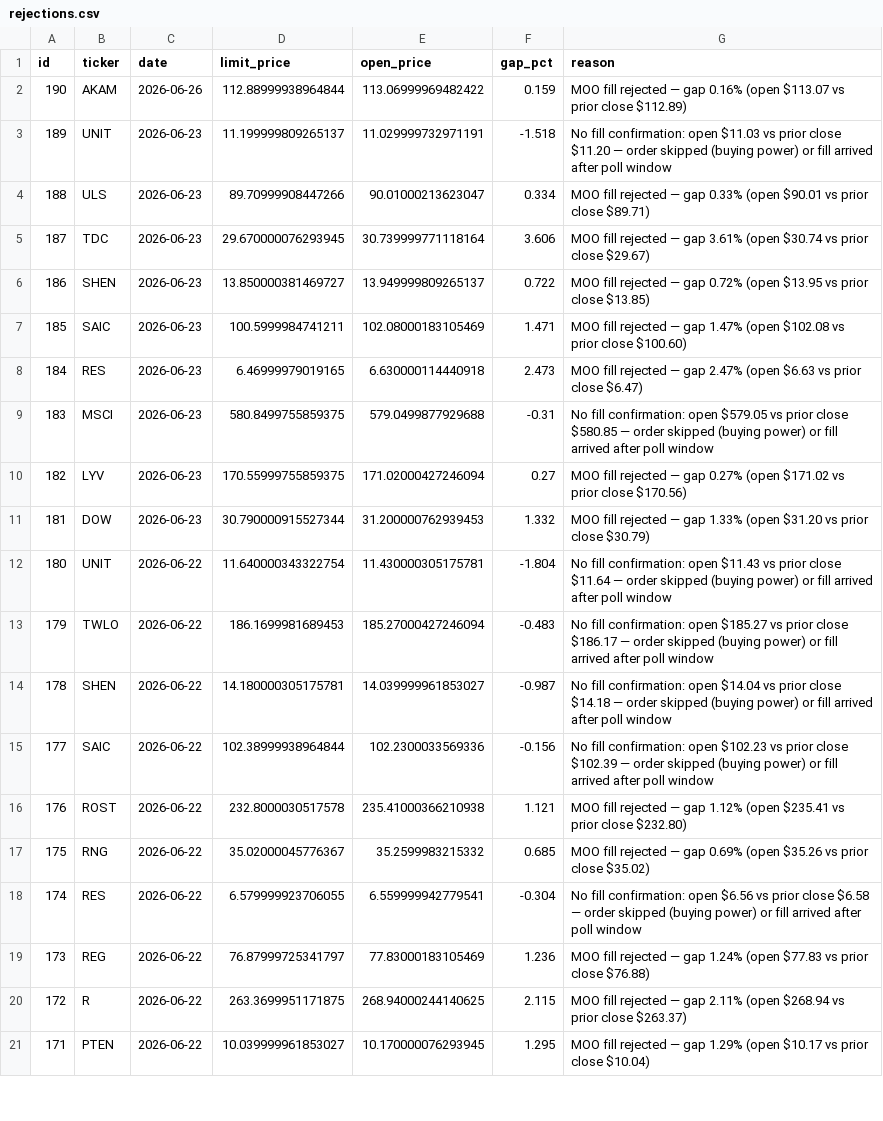
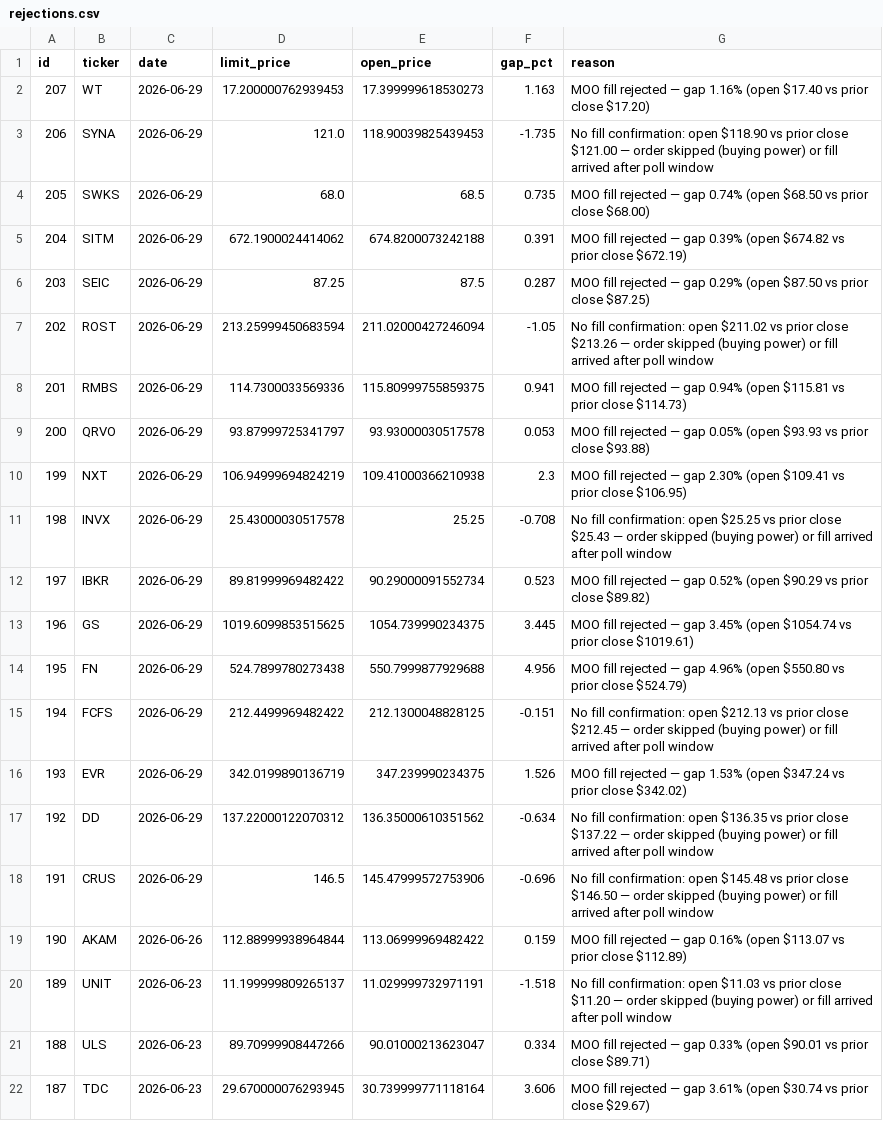
Before and after one commit to ckurau/naive-mean-reversion, a CSV file: paper_trading/rejections.csv, drawn as a sheet; only a part is shown; the shorter side is filled out with more unchanged rows.

Commit message:
paper trading update 2026-06-29

```diff
--- a/paper_trading/rejections.csv
+++ b/paper_trading/rejections.csv
@@ -1,2 +1,19 @@
 id,ticker,date,limit_price,open_price,gap_pct,reason
+207,WT,2026-06-29,17.200000762939453,17.399999618530273,1.163,MOO fill rejected — gap 1.16% (open $17.40 vs prior close $17.20)
+206,SYNA,2026-06-29,121.0,118.90039825439453,-1.735,No fill confirmation: open $118.90 vs prior close $121.00 — order skipped (buying power) or fill arrived after poll window
+205,SWKS,2026-06-29,68.0,68.5,0.735,MOO fill rejected — gap 0.74% (open $68.50 vs prior close $68.00)
+204,SITM,2026-06-29,672.1900024414062,674.8200073242188,0.391,MOO fill rejected — gap 0.39% (open $674.82 vs prior close $672.19)
+203,SEIC,2026-06-29,87.25,87.5,0.287,MOO fill rejected — gap 0.29% (open $87.50 vs prior close $87.25)
+202,ROST,2026-06-29,213.25999450683594,211.02000427246094,-1.05,No fill confirmation: open $211.02 vs prior close $213.26 — order skipped (buying power) or fill arrived after poll window
+201,RMBS,2026-06-29,114.7300033569336,115.80999755859375,0.941,MOO fill rejected — gap 0.94% (open $115.81 vs prior close $114.73)
+200,QRVO,2026-06-29,93.87999725341797,93.93000030517578,0.053,MOO fill rejected — gap 0.05% (open $93.93 vs prior close $93.88)
+199,NXT,2026-06-29,106.94999694824219,109.41000366210938,2.3,MOO fill rejected — gap 2.30% (open $109.41 vs prior close $106.95)
+198,INVX,2026-06-29,25.43000030517578,25.25,-0.708,No fill confirmation: open $25.25 vs prior close $25.43 — order skipped (buying power) or fill arrived after poll window
+197,IBKR,2026-06-29,89.81999969482422,90.29000091552734,0.523,MOO fill rejected — gap 0.52% (open $90.29 vs prior close $89.82)
+196,GS,2026-06-29,1019.6099853515625,1054.739990234375,3.445,MOO fill rejected — gap 3.45% (open $1054.74 vs prior close $1019.61)
+195,FN,2026-06-29,524.7899780273438,550.7999877929688,4.956,MOO fill rejected — gap 4.96% (open $550.80 vs prior close $524.79)
+194,FCFS,2026-06-29,212.4499969482422,212.1300048828125,-0.151,No fill confirmation: open $212.13 vs prior close $212.45 — order skipped (buying power) or fill arrived after poll window
+193,EVR,2026-06-29,342.0199890136719,347.239990234375,1.526,MOO fill rejected — gap 1.53% (open $347.24 vs prior close $342.02)
+192,DD,2026-06-29,137.22000122070312,136.35000610351562,-0.634,No fill confirmation: open $136.35 vs prior close $137.22 — order skipped (buying power) or fill arrived after poll window
+191,CRUS,2026-06-29,146.5,145.47999572753906,-0.696,No fill confirmation: open $145.48 vs prior close $146.50 — order skipped (buying power) or fill arrived after poll window
 190,AKAM,2026-06-26,112.88999938964844,113.06999969482422,0.159,MOO fill rejected — gap 0.16% (open $113.07 vs prior close $112.89)
```
Also changed, not shown: paper_trading/open_positions.csv, paper_trading/trades.csv, 1 other file.
